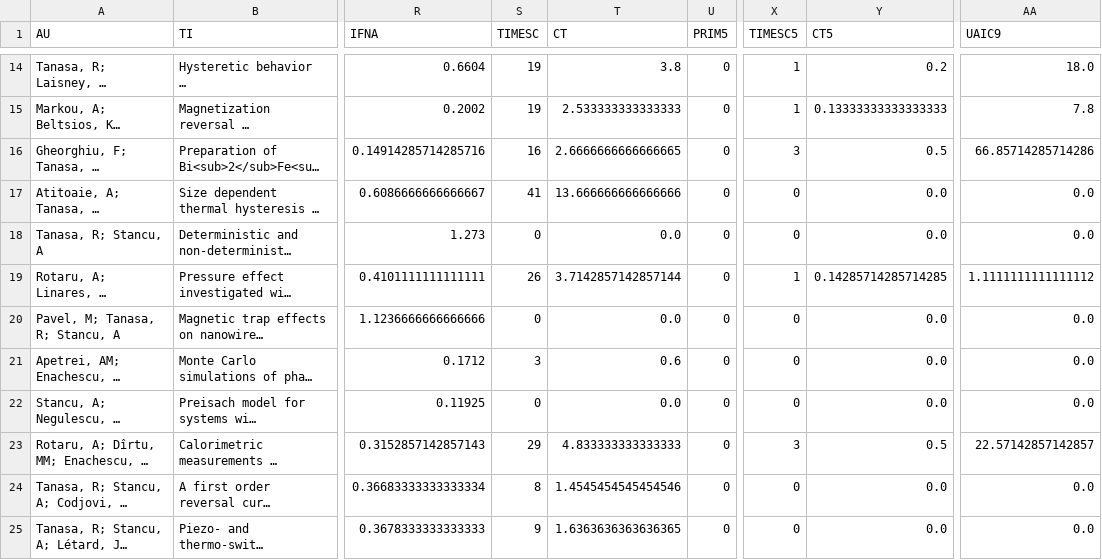
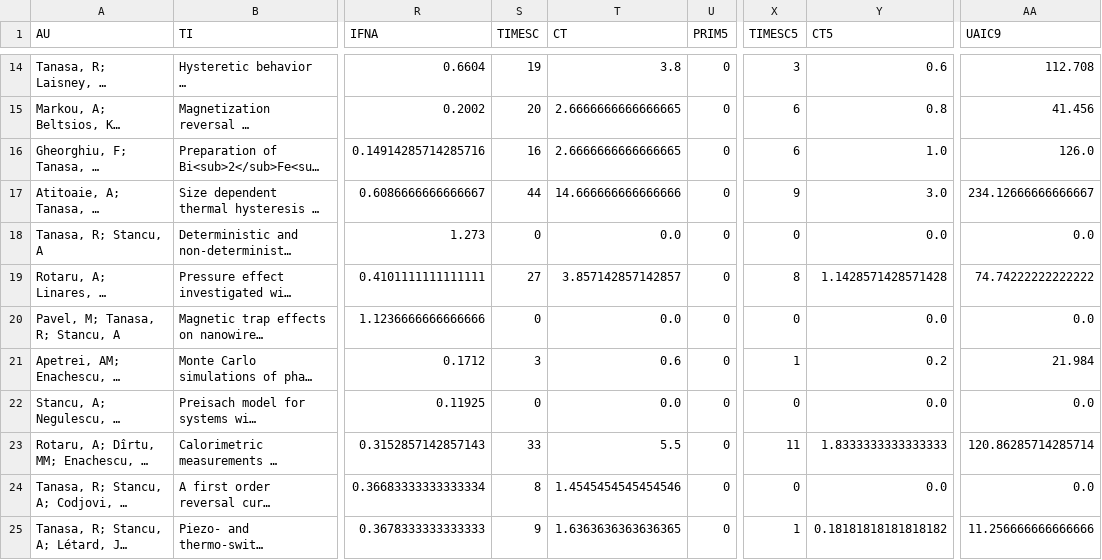
Before and after one commit to LaurentiuStoleriu/julia, a CSV file: ISI/RT_JL_MINE_test.csv, drawn as a sheet; only a part is shown, gaps mark what is left out; long unchanged cells end in …; the diff covers the shown part only; the diff names each change by its address in the sheet, - before the commit and + after, or states it on an @@ line.

```diff
--- a/ISI/RT_JL_MINE_test.csv
+++ b/ISI/RT_JL_MINE_test.csv
-X14 (TIMESC5): 1
+X14 (TIMESC5): 3
-Y14 (CT5): 0.2
+Y14 (CT5): 0.6
-AA14 (UAIC9): 18.0
+AA14 (UAIC9): 112.708
-S15 (TIMESC): 19
+S15 (TIMESC): 20
-T15 (CT): 2.533333333333333
+T15 (CT): 2.6666666666666665
-X15 (TIMESC5): 1
+X15 (TIMESC5): 6
-Y15 (CT5): 0.13333333333333333
+Y15 (CT5): 0.8
-AA15 (UAIC9): 7.8
+AA15 (UAIC9): 41.456
-X16 (TIMESC5): 3
+X16 (TIMESC5): 6
-Y16 (CT5): 0.5
+Y16 (CT5): 1.0
-AA16 (UAIC9): 66.85714285714286
+AA16 (UAIC9): 126.0
-S17 (TIMESC): 41
+S17 (TIMESC): 44
-T17 (CT): 13.666666666666666
+T17 (CT): 14.666666666666666
-X17 (TIMESC5): 0
+X17 (TIMESC5): 9
-Y17 (CT5): 0.0
+Y17 (CT5): 3.0
-AA17 (UAIC9): 0.0
+AA17 (UAIC9): 234.12666666666667
-S19 (TIMESC): 26
+S19 (TIMESC): 27
-T19 (CT): 3.7142857142857144
+T19 (CT): 3.857142857142857
-X19 (TIMESC5): 1
+X19 (TIMESC5): 8
-Y19 (CT5): 0.14285714285714285
+Y19 (CT5): 1.1428571428571428
-AA19 (UAIC9): 1.1111111111111112
+AA19 (UAIC9): 74.74222222222222
-X21 (TIMESC5): 0
+X21 (TIMESC5): 1
-Y21 (CT5): 0.0
+Y21 (CT5): 0.2
-AA21 (UAIC9): 0.0
+AA21 (UAIC9): 21.984
-S23 (TIMESC): 29
+S23 (TIMESC): 33
-T23 (CT): 4.833333333333333
+T23 (CT): 5.5
-X23 (TIMESC5): 3
+X23 (TIMESC5): 11
-Y23 (CT5): 0.5
+Y23 (CT5): 1.8333333333333333
-AA23 (UAIC9): 22.57142857142857
+AA23 (UAIC9): 120.86285714285714
-X25 (TIMESC5): 0
+X25 (TIMESC5): 1
-Y25 (CT5): 0.0
+Y25 (CT5): 0.18181818181818182
-AA25 (UAIC9): 0.0
+AA25 (UAIC9): 11.256666666666666
```
Also changed, not shown: 90 edited cells elsewhere in this file, ISI/LS_JL_MINE_test.csv, 27 other files.
